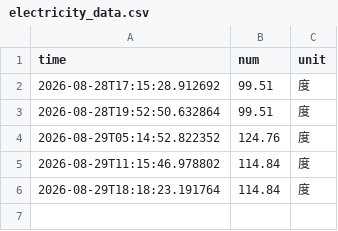
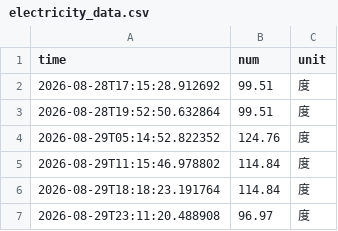
Before and after one commit to Lilacblast/nju_electric_monitor, a CSV file: data/electricity_data.csv, drawn as a sheet; the diff names each change by its address in the sheet, - before the commit and + after, or states it on an @@ line.

```diff
--- a/data/electricity_data.csv
+++ b/data/electricity_data.csv
+row 7: 2026-08-29T23:11:20.488908 | 96.97 | 度
```
Also changed, not shown: 4 other files.
